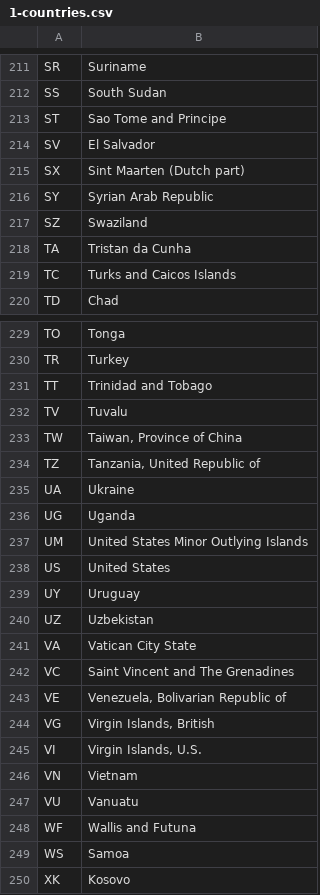
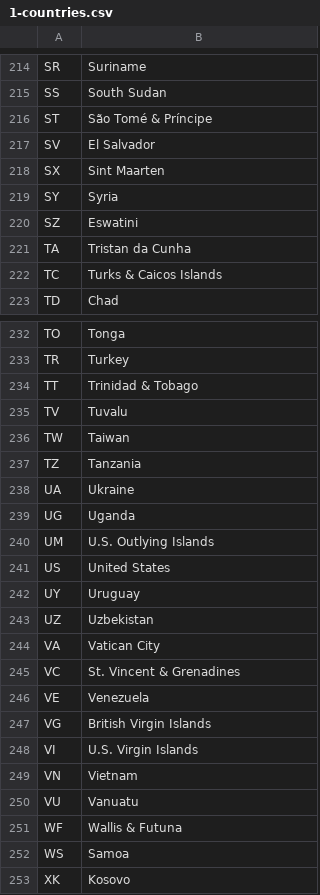
Before and after one commit to cristianst85/GeoNuclearData, a CSV file: data/csv/raw/1-countries.csv, drawn as a sheet; only a part is shown, gaps mark what is left out; the diff covers the shown part only.

```diff
--- a/data/csv/raw/1-countries.csv
+++ b/data/csv/raw/1-countries.csv
@@ -212,9 +215,9 @@ SR,Suriname
 SS,South Sudan
-ST,Sao Tome and Principe
+ST,São Tomé & Príncipe
 SV,El Salvador
-SX,Sint Maarten (Dutch part)
-SY,Syrian Arab Republic
-SZ,Swaziland
+SX,Sint Maarten
+SY,Syria
+SZ,Eswatini
 TA,Tristan da Cunha
-TC,Turks and Caicos Islands
+TC,Turks & Caicos Islands
 TD,Chad
@@ -230,9 +233,9 @@ TO,Tonga
 TR,Turkey
-TT,Trinidad and Tobago
+TT,Trinidad & Tobago
 TV,Tuvalu
-TW,"Taiwan, Province of China"
-TZ,"Tanzania, United Republic of"
+TW,Taiwan
+TZ,Tanzania
 UA,Ukraine
 UG,Uganda
-UM,United States Minor Outlying Islands
+UM,U.S. Outlying Islands
 US,United States
@@ -240,10 +243,10 @@ UY,Uruguay
 UZ,Uzbekistan
-VA,Vatican City State
-VC,Saint Vincent and The Grenadines
-VE,"Venezuela, Bolivarian Republic of"
-VG,"Virgin Islands, British"
-VI,"Virgin Islands, U.S."
+VA,Vatican City
+VC,St. Vincent & Grenadines
+VE,Venezuela
+VG,British Virgin Islands
+VI,U.S. Virgin Islands
 VN,Vietnam
 VU,Vanuatu
-WF,Wallis and Futuna
+WF,Wallis & Futuna
 WS,Samoa
```
Also changed, not shown: 5 added rows, 3 removed rows and 33 edited cells elsewhere in this file, data/csv/denormalized/nuclear_power_plants.csv, 6 other files.
